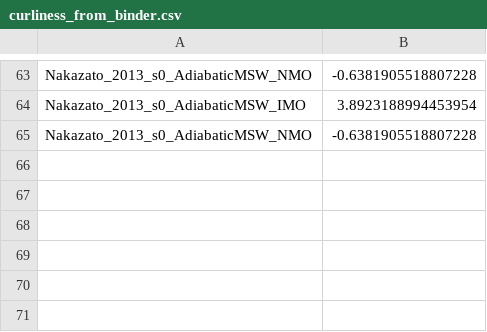
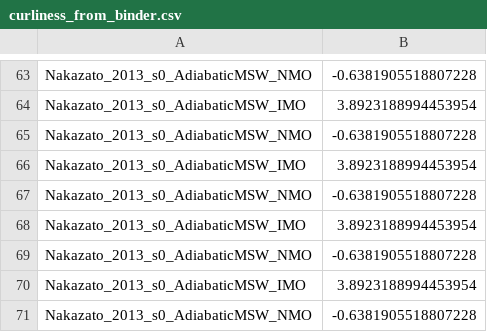
Before and after one commit to stlgolfer/snewpyternary, a CSV file: curliness_from_binder.csv, drawn as a sheet; only a part is shown, gaps mark what is left out; the diff names each change by its address in the sheet, - before the commit and + after, or states it on an @@ line.

```diff
--- a/curliness_from_binder.csv
+++ b/curliness_from_binder.csv
+row 66: Nakazato_2013_s0_AdiabaticMSW_IMO | 3.8923188994453954
+row 67: Nakazato_2013_s0_AdiabaticMSW_NMO | -0.6381905518807228
+row 68: Nakazato_2013_s0_AdiabaticMSW_IMO | 3.8923188994453954
+row 69: Nakazato_2013_s0_AdiabaticMSW_NMO | -0.6381905518807228
+row 70: Nakazato_2013_s0_AdiabaticMSW_IMO | 3.8923188994453954
+row 71: Nakazato_2013_s0_AdiabaticMSW_NMO | -0.6381905518807228
```
Also changed, not shown: 2 other files.
